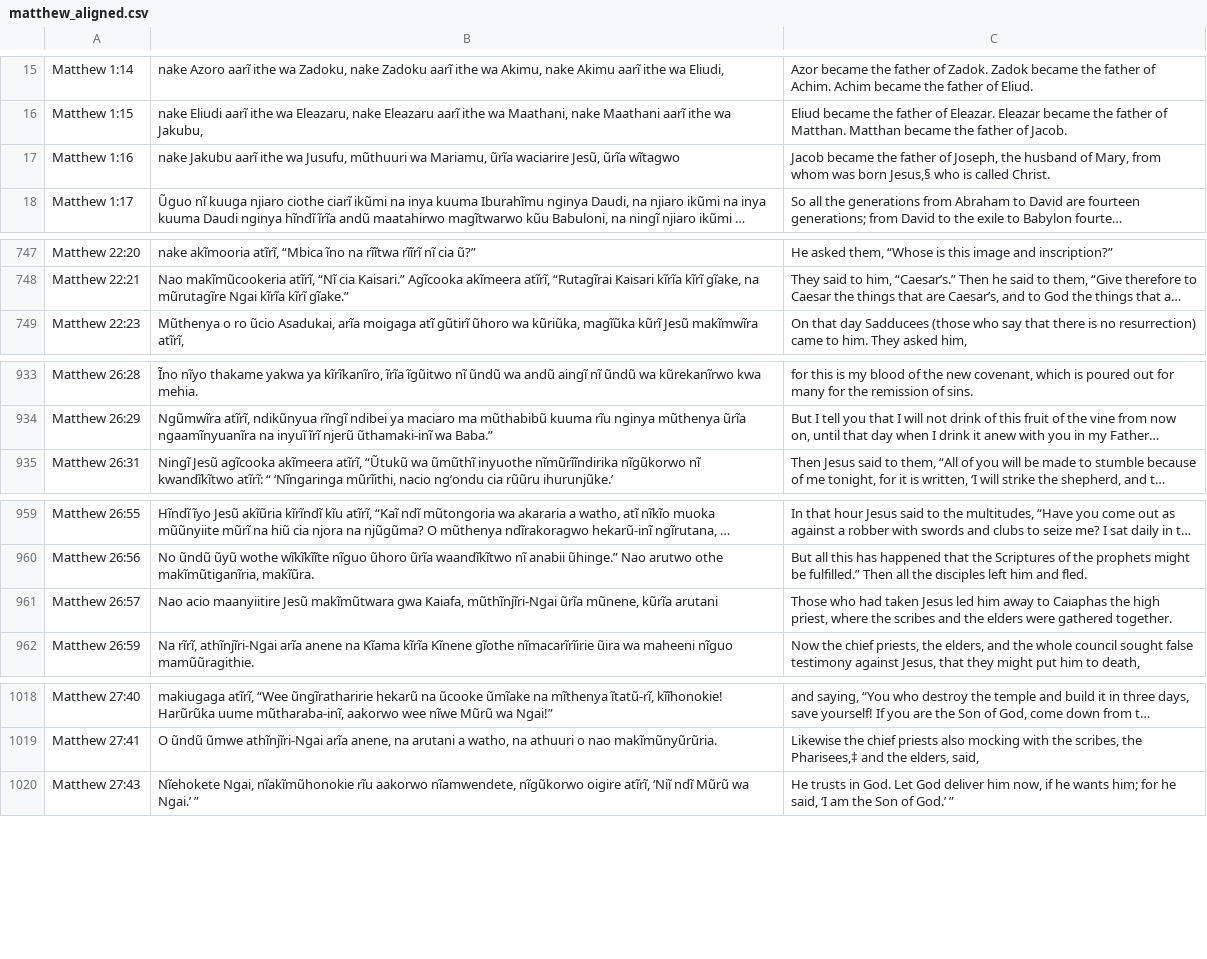
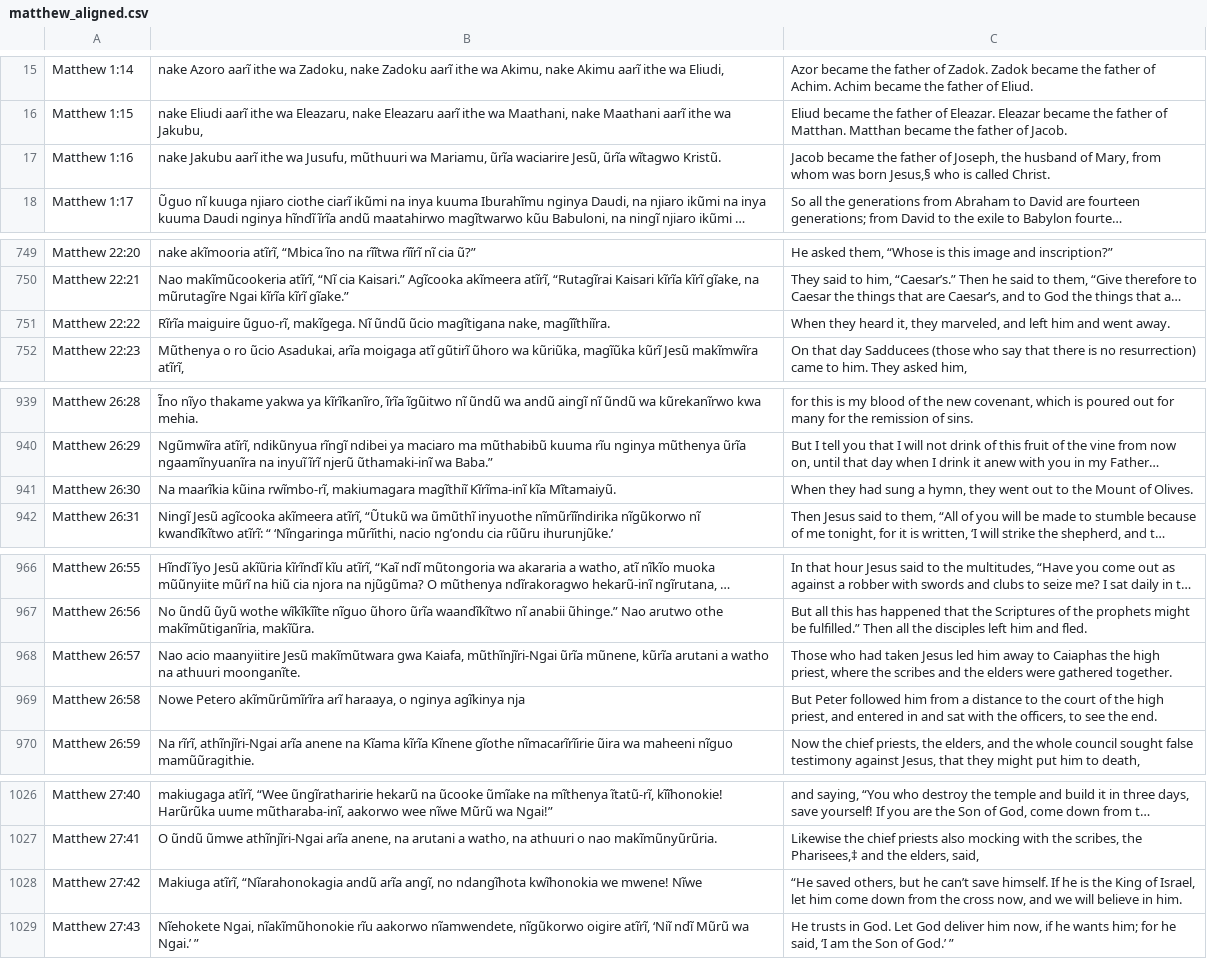
Before and after one commit to Garnet-Owl/taura-2.0, a CSV file: data/parallel/matthew_aligned.csv, drawn as a sheet; only a part is shown, gaps mark what is left out; long unchanged cells end in …; addresses are those after the commit; the diff covers the shown part only; the diff names each change by its address in the sheet, - before the commit and + after, or states it on an @@ line.

```diff
--- a/data/parallel/matthew_aligned.csv
+++ b/data/parallel/matthew_aligned.csv
-B17: …ũrĩa wĩtagwo
+B17: …ũrĩa wĩtagwo Kristũ.
+row 751: Matthew 22:22 | Rĩrĩa maiguire ũguo-rĩ, makĩgega. Nĩ ũndũ ũcio magĩtigana nake, magĩĩthiĩra. | When they heard it, they marveled, and left him and went away.
+row 941: Matthew 26:30 | Na maarĩkia kũina rwĩmbo-rĩ, makiumagara magĩthiĩ Kĩrĩma-inĩ kĩa Mĩtamaiyũ. | When they had sung a hymn, they went out to the Mount of Olives.
-B968: …kũrĩa arutani
+B968: …kũrĩa arutani a watho na athuuri moonganĩte.
+row 969: Matthew 26:58 | Nowe Petero akĩmũrũmĩrĩra arĩ haraaya, o nginya agĩkinya nja | But Peter followed him from a distance to the court of the high priest, and entered in and sat with the officers, to see the end.
+row 1028: Matthew 27:42 | Makiuga atĩrĩ, “Nĩarahonokagia andũ arĩa angĩ, no ndangĩhota kwĩhonokia we mwene! Nĩwe | “He saved others, but he can’t save himself. If he is the King of Israel, let him come down from the cross now, and we will believe in him.
```
Also changed, not shown: 5 added rows and 25 edited cells elsewhere in this file, 2 other files.
